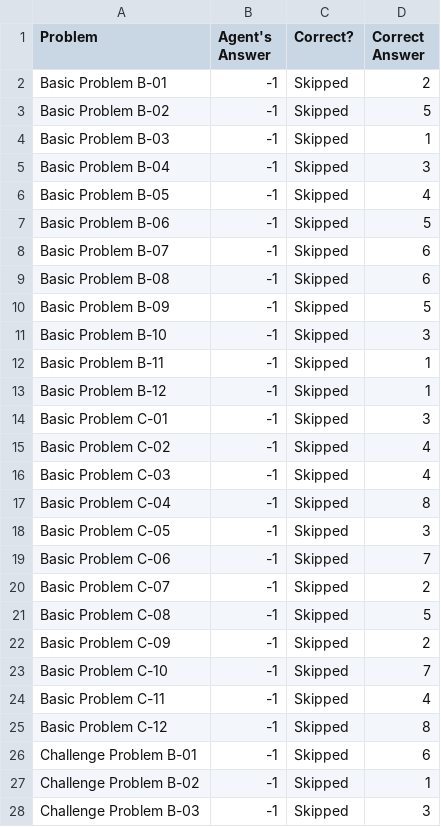
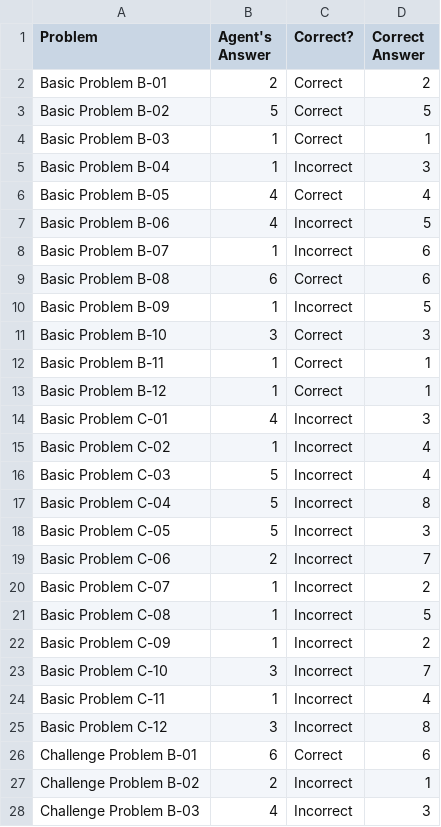
Before and after one commit to tealeave/KBAI_Project1, a CSV file: ProblemResults.csv, drawn as a sheet; only a part is shown; the diff covers the shown part only.

```diff
--- a/ProblemResults.csv
+++ b/ProblemResults.csv
@@ -1,28 +1,28 @@
 Problem,Agent's Answer,Correct?,Correct Answer
-Basic Problem B-01,-1,Skipped,2
-Basic Problem B-02,-1,Skipped,5
-Basic Problem B-03,-1,Skipped,1
-Basic Problem B-04,-1,Skipped,3
-Basic Problem B-05,-1,Skipped,4
-Basic Problem B-06,-1,Skipped,5
-Basic Problem B-07,-1,Skipped,6
-Basic Problem B-08,-1,Skipped,6
-Basic Problem B-09,-1,Skipped,5
-Basic Problem B-10,-1,Skipped,3
-Basic Problem B-11,-1,Skipped,1
-Basic Problem B-12,-1,Skipped,1
-Basic Problem C-01,-1,Skipped,3
-Basic Problem C-02,-1,Skipped,4
-Basic Problem C-03,-1,Skipped,4
-Basic Problem C-04,-1,Skipped,8
-Basic Problem C-05,-1,Skipped,3
-Basic Problem C-06,-1,Skipped,7
-Basic Problem C-07,-1,Skipped,2
-Basic Problem C-08,-1,Skipped,5
-Basic Problem C-09,-1,Skipped,2
-Basic Problem C-10,-1,Skipped,7
-Basic Problem C-11,-1,Skipped,4
-Basic Problem C-12,-1,Skipped,8
-Challenge Problem B-01,-1,Skipped,6
-Challenge Problem B-02,-1,Skipped,1
-Challenge Problem B-03,-1,Skipped,3
+Basic Problem B-01,2,Correct,2
+Basic Problem B-02,5,Correct,5
+Basic Problem B-03,1,Correct,1
+Basic Problem B-04,1,Incorrect,3
+Basic Problem B-05,4,Correct,4
+Basic Problem B-06,4,Incorrect,5
+Basic Problem B-07,1,Incorrect,6
+Basic Problem B-08,6,Correct,6
+Basic Problem B-09,1,Incorrect,5
+Basic Problem B-10,3,Correct,3
+Basic Problem B-11,1,Correct,1
+Basic Problem B-12,1,Correct,1
+Basic Problem C-01,4,Incorrect,3
+Basic Problem C-02,1,Incorrect,4
+Basic Problem C-03,5,Incorrect,4
+Basic Problem C-04,5,Incorrect,8
+Basic Problem C-05,5,Incorrect,3
+Basic Problem C-06,2,Incorrect,7
+Basic Problem C-07,1,Incorrect,2
+Basic Problem C-08,1,Incorrect,5
+Basic Problem C-09,1,Incorrect,2
+Basic Problem C-10,3,Incorrect,7
+Basic Problem C-11,1,Incorrect,4
+Basic Problem C-12,3,Incorrect,8
+Challenge Problem B-01,6,Correct,6
+Challenge Problem B-02,2,Incorrect,1
+Challenge Problem B-03,4,Incorrect,3
```
Also changed, not shown: 42 edited cells elsewhere in this file, AgentAnswers.csv, 3 other files.
